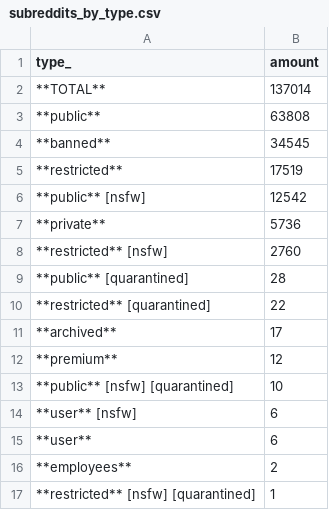
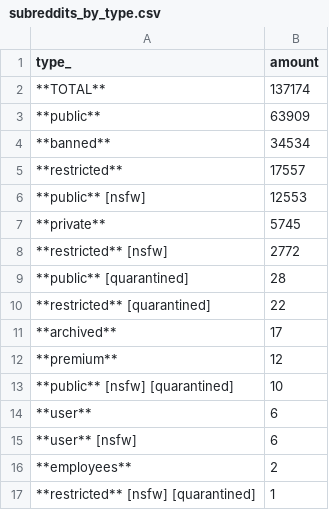
Before and after one commit to fedecalendino/reddit-graph-releases, a CSV file: csv/subreddits_by_type.csv, drawn as a sheet.

```diff
--- a/csv/subreddits_by_type.csv
+++ b/csv/subreddits_by_type.csv
@@ -1,9 +1,9 @@
 type_,amount
-**TOTAL**,137014
-**public**,63808
-**banned**,34545
-**restricted**,17519
-**public** [nsfw],12542
-**private**,5736
-**restricted** [nsfw],2760
+**TOTAL**,137174
+**public**,63909
+**banned**,34534
+**restricted**,17557
+**public** [nsfw],12553
+**private**,5745
+**restricted** [nsfw],2772
 **public** [quarantined],28
@@ -13,4 +13,4 @@ type_,amount
 **public** [nsfw] [quarantined],10
+**user**,6
 **user** [nsfw],6
-**user**,6
 **employees**,2
```
Also changed, not shown: 2 other files.
